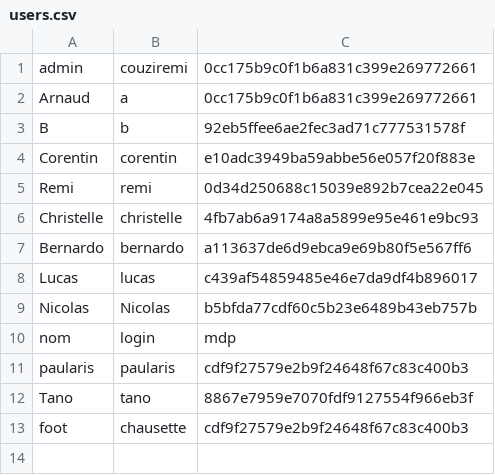
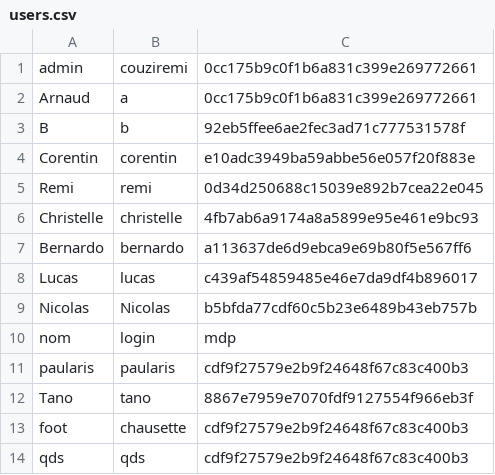
Before and after one commit to blj64/DEVWEB_ING1, a CSV file: data/users.csv, drawn as a sheet.

```diff
--- a/data/users.csv
+++ b/data/users.csv
@@ -13 +13,2 @@ Tano;tano;8867e7959e7070fdf9127554f966eb3f
 foot;chausette;cdf9f27579e2b9f24648f67c83c400b3
+qds;qds;cdf9f27579e2b9f24648f67c83c400b3
```
Also changed, not shown: 2 other files.
